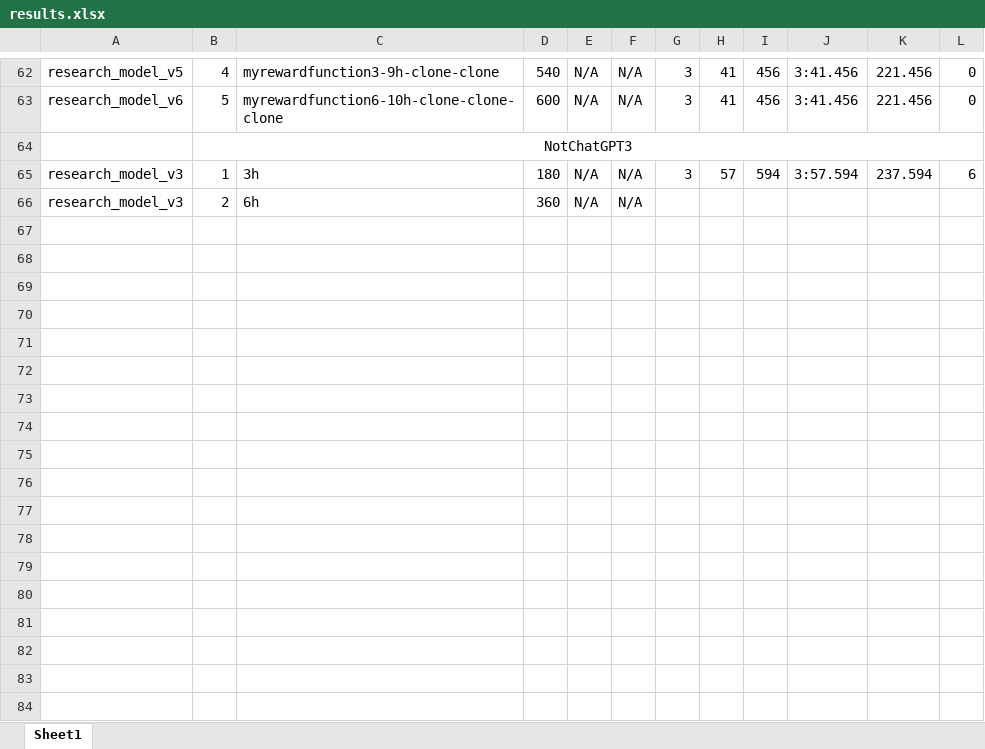
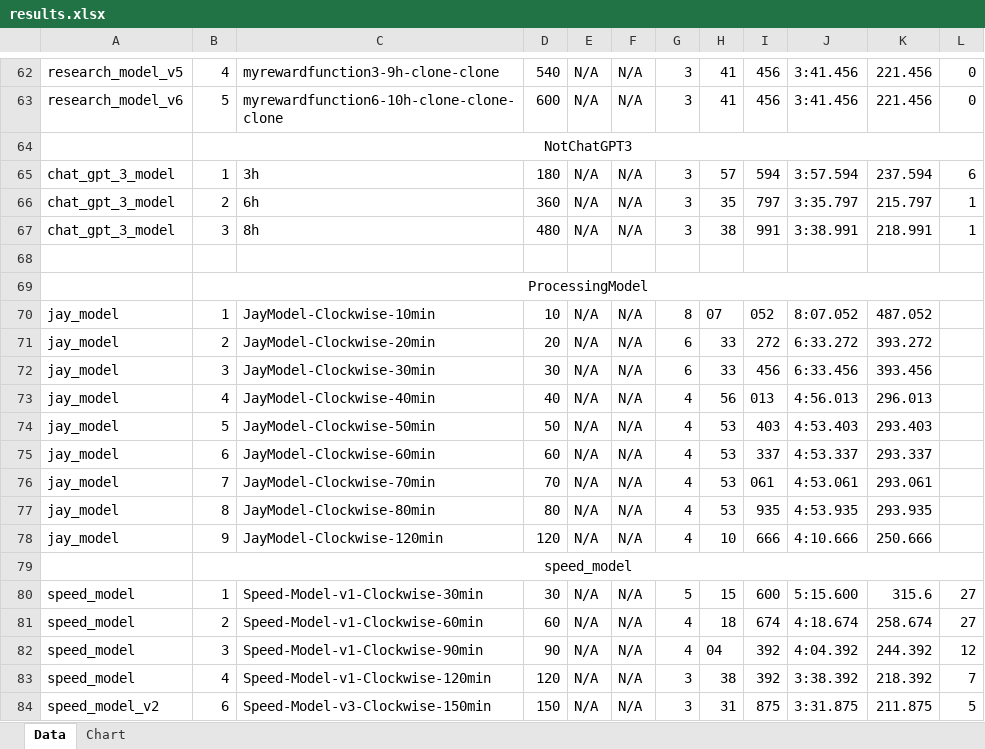
Before and after one commit to thesixtium/AWSDeepracer, an Excel workbook: March 2023/Waypoints Model/results.xlsx, sheet Data, drawn as a sheet; only a part is shown, gaps mark what is left out; values as stored, in another font and other column widths than the file's, no borders; charts and pictures not drawn; addresses are those after the commit; the diff covers the shown part only; the diff names each change by its address in the sheet, - before the commit and + after, or states it on an @@ line.

```diff
--- a/March 2023/Waypoints Model/results.xlsx (sheet Data)
+++ b/March 2023/Waypoints Model/results.xlsx (sheet Data)
-sheet tab: Sheet1
+sheet tab: Data
+sheet tab: Chart
-A65: research_model_v3
+A65: chat_gpt_3_model
+row 66: chat_gpt_3_model | 2 | 6h | 360 | N/A | N/A | 3 | 35 | 797 | 3:35.797 | 215.797 | 1
+row 67: chat_gpt_3_model | 3 | 8h | 480 | N/A | N/A | 3 | 38 | 991 | 3:38.991 | 218.991 | 1
-row 68: research_model_v3 | 2 | 6h | 360 | N/A | N/A
+row 68: (empty)
+row 69:  | ProcessingModel
+row 70: jay_model | 1 | JayModel-Clockwise-10min | 10 | N/A | N/A | 8 | 07 | 052 | 8:07.052 | 487.052
+row 71: jay_model | 2 | JayModel-Clockwise-20min | 20 | N/A | N/A | 6 | 33 | 272 | 6:33.272 | 393.272
+row 72: jay_model | 3 | JayModel-Clockwise-30min | 30 | N/A | N/A | 6 | 33 | 456 | 6:33.456 | 393.456
+row 73: jay_model | 4 | JayModel-Clockwise-40min | 40 | N/A | N/A | 4 | 56 | 013 | 4:56.013 | 296.013
+row 74: jay_model | 5 | JayModel-Clockwise-50min | 50 | N/A | N/A | 4 | 53 | 403 | 4:53.403 | 293.403
+row 75: jay_model | 6 | JayModel-Clockwise-60min | 60 | N/A | N/A | 4 | 53 | 337 | 4:53.337 | 293.337
+row 76: jay_model | 7 | JayModel-Clockwise-70min | 70 | N/A | N/A | 4 | 53 | 061 | 4:53.061 | 293.061
+row 77: jay_model | 8 | JayModel-Clockwise-80min | 80 | N/A | N/A | 4 | 53 | 935 | 4:53.935 | 293.935
+row 78: jay_model | 9 | JayModel-Clockwise-120min | 120 | N/A | N/A | 4 | 10 | 666 | 4:10.666 | 250.666
+row 79:  | speed_model
+row 80: speed_model | 1 | Speed-Model-v1-Clockwise-30min | 30 | N/A | N/A | 5 | 15 | 600 | 5:15.600 | 315.6 | 27
+row 81: speed_model | 2 | Speed-Model-v1-Clockwise-60min | 60 | N/A | N/A | 4 | 18 | 674 | 4:18.674 | 258.674 | 27
+row 82: speed_model | 3 | Speed-Model-v1-Clockwise-90min | 90 | N/A | N/A | 4 | 04 | 392 | 4:04.392 | 244.392 | 12
+row 83: speed_model | 4 | Speed-Model-v1-Clockwise-120min | 120 | N/A | N/A | 3 | 38 | 392 | 3:38.392 | 218.392 | 7
+row 84: speed_model_v2 | 6 | Speed-Model-v3-Clockwise-150min | 150 | N/A | N/A | 3 | 31 | 875 | 3:31.875 | 211.875 | 5
```
Also changed, not shown: 23 added rows elsewhere in this sheet, charts or pictures, 10 other files.
